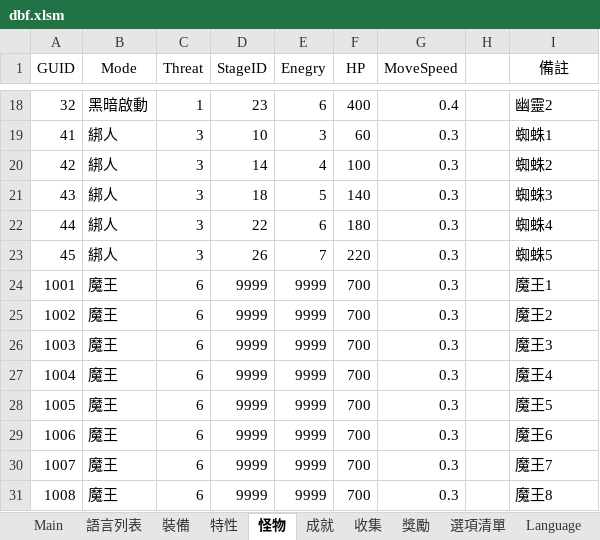
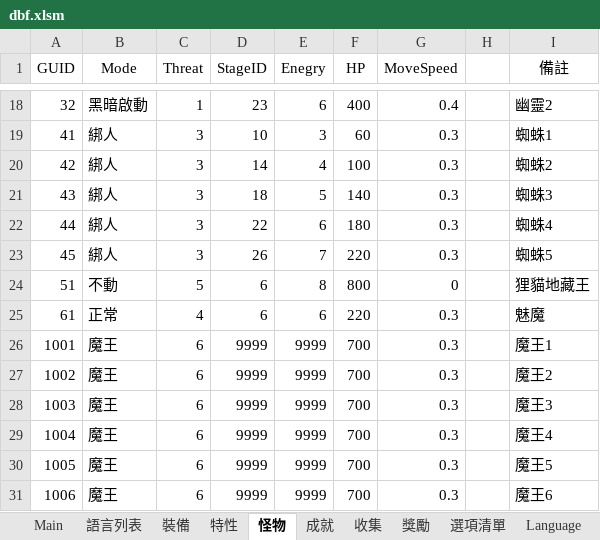
Before and after one commit to yinweli/project_acg, an Excel workbook: Doc/dbf.xlsm, sheet 怪物, drawn as a sheet; only a part is shown, gaps mark what is left out; the shorter side is filled out with more unchanged rows; values as stored, in another font and other column widths than the file's, no borders; table styles not drawn; the diff names each change by its address in the sheet, - before the commit and + after, or states it on an @@ line.

```diff
--- a/Doc/dbf.xlsm (sheet 怪物)
+++ b/Doc/dbf.xlsm (sheet 怪物)
+row 24: 51 | 不動 | 5 | 6 | 8 | 800 | 0 |  | 狸貓地藏王
+row 25: 61 | 正常 | 4 | 6 | 6 | 220 | 0.3 |  | 魅魔
```
Also changed, not shown: sheet Monster, sheet 選項清單, formulas that keep their value, 1 other file.
